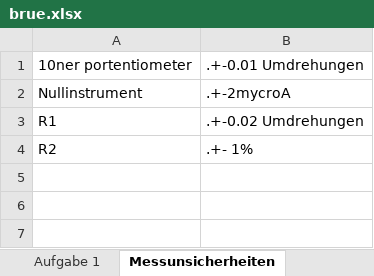
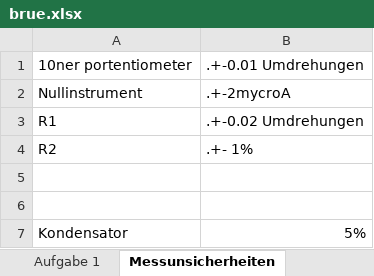
Before and after one commit to mr-xray/AP2, an Excel workbook: data/brue.xlsx, sheet Messunsicherheiten, drawn as a sheet; values as stored, in another font and other column widths than the file's, no borders; the diff names each change by its address in the sheet, - before the commit and + after, or states it on an @@ line.

```diff
--- a/data/brue.xlsx (sheet Messunsicherheiten)
+++ b/data/brue.xlsx (sheet Messunsicherheiten)
+row 5: (empty)
+row 6: (empty)
+row 7: Kondensator | 5%
```
Also changed, not shown: other sheet tabs, 5 other files.
